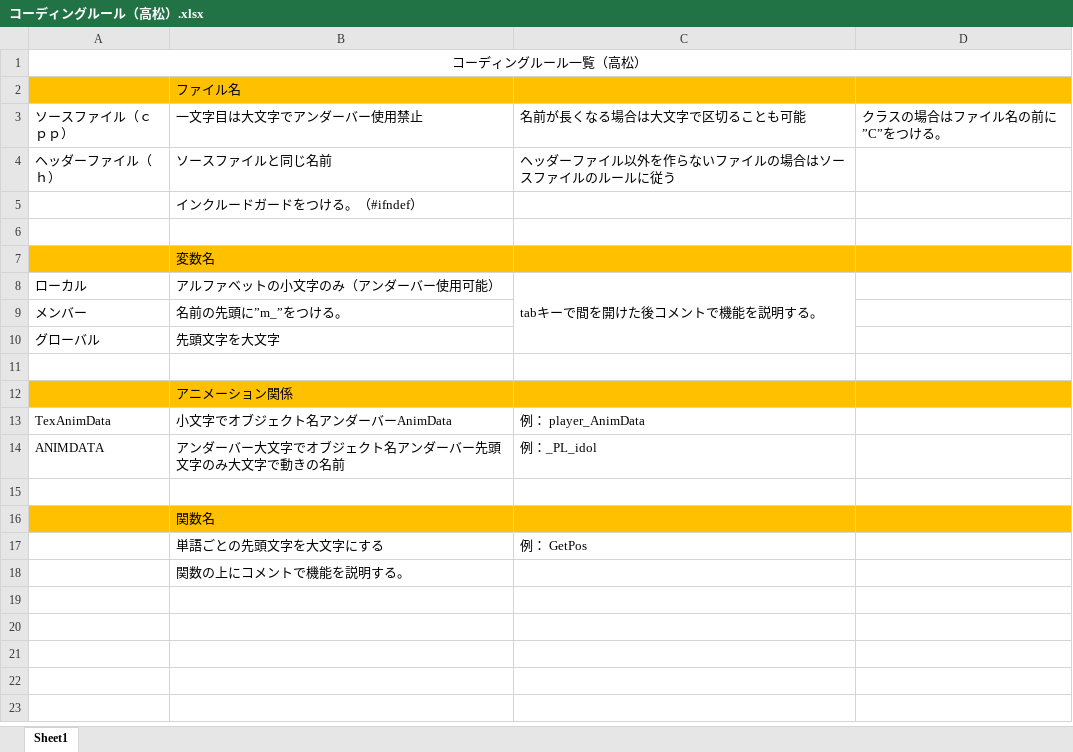
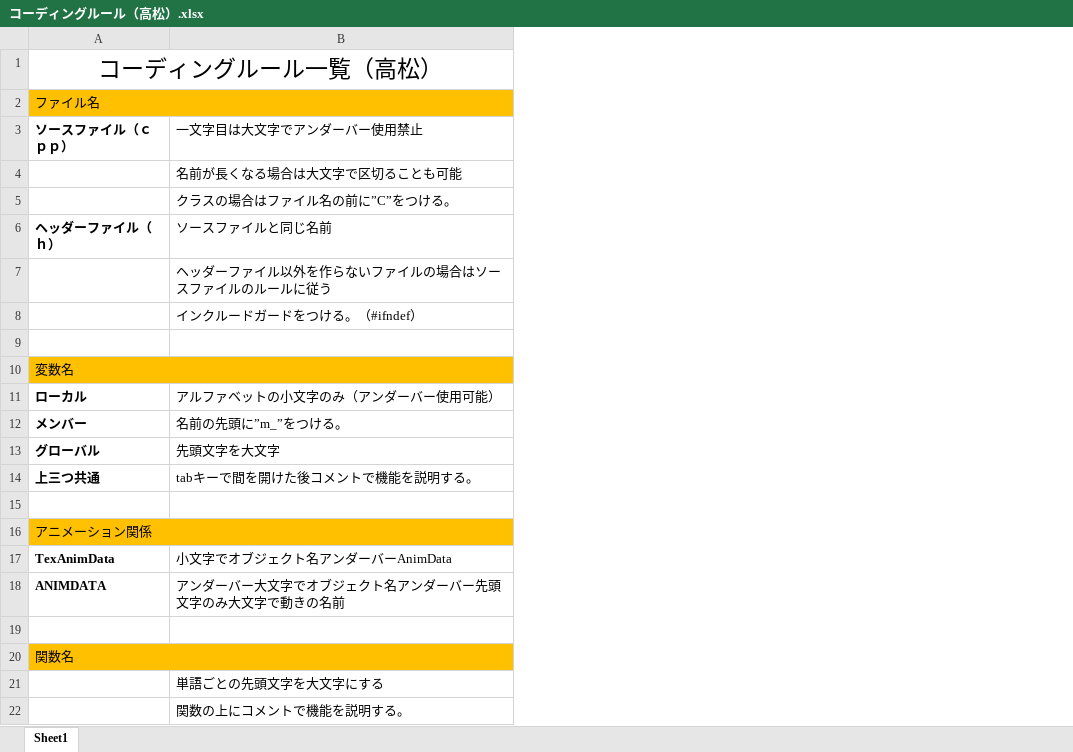
Before and after one commit to GCLUC2018s/GameProject, an Excel workbook: Hiroshima/まとめ/コーディングルール（高松）.xlsx, sheet Sheet1, drawn as a sheet; values as stored, in another font and other column widths than the file's, no borders; removed rows and columns are numbered as before the commit, all else as after; the diff names each change by its address in the sheet, - before the commit and + after, or states it on an @@ line.

```diff
--- a/Hiroshima/まとめ/コーディングルール（高松）.xlsx (sheet Sheet1)
+++ b/Hiroshima/まとめ/コーディングルール（高松）.xlsx (sheet Sheet1)
-column C (名前が長くなる場合は大文字で区切ることも可能), row 4: ヘッダーファイル以外を作らないファイルの場合はソースファイルのルールに従う; row 8: tabキーで間を開けた後コメントで機能を説明する。; rows 13-14: 例： player_AnimData | 例：_PL_idol; row 17: 例： GetPos
-column D (クラスの場合はファイル名の前に”C”をつける。), empty
@@ A1 text size: larger @@
-row 2:  | ファイル名
+row 2: ファイル名
-A3 bold: off
+A3 bold: on
+row 4:  | 名前が長くなる場合は大文字で区切ることも可能
+row 5:  | クラスの場合はファイル名の前に”C”をつける。
-A6 bold: off
+A6 bold: on
+row 7:  | ヘッダーファイル以外を作らないファイルの場合はソースファイルのルールに従う
-row 7:  | 変数名
+row 10: 変数名
-A11:A13 bold: off
+A11:A13 bold: on
+row 14: 上三つ共通 | tabキーで間を開けた後コメントで機能を説明する。
-row 12:  | アニメーション関係
+row 16: アニメーション関係
-A17:A18 bold: off
+A17:A18 bold: on
-row 16:  | 関数名
+row 20: 関数名
```
Also changed, not shown: 5 other files.
